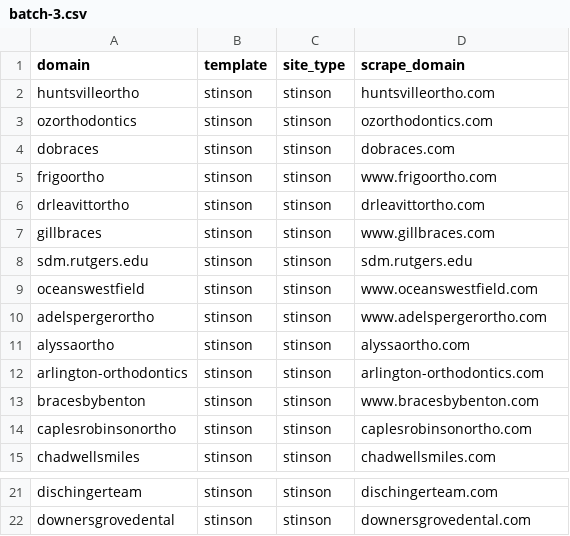
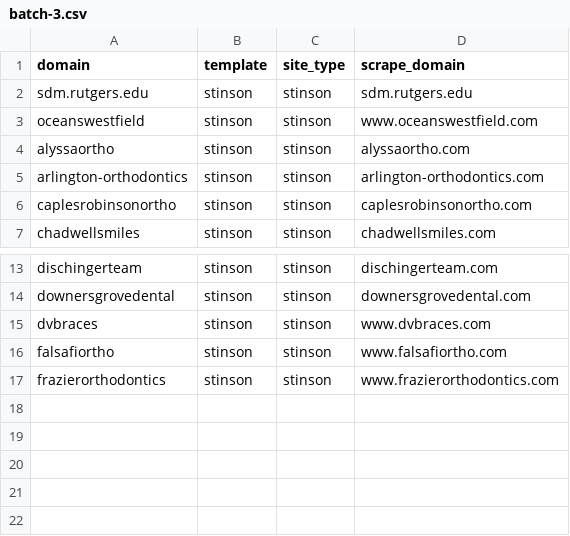
Before and after one commit to roostergrin/template-manager-ui, a CSV file: batch-csvs/batch-3.csv, drawn as a sheet; only a part is shown, gaps mark what is left out; removed rows and columns are numbered as before the commit, all else as after; the diff names each change by its address in the sheet, - before the commit and + after, or states it on an @@ line.

```diff
--- a/batch-csvs/batch-3.csv
+++ b/batch-csvs/batch-3.csv
-row 2: huntsvilleortho | stinson | stinson | huntsvilleortho.com
-row 3: ozorthodontics | stinson | stinson | ozorthodontics.com
-row 4: dobraces | stinson | stinson | dobraces.com
-row 5: frigoortho | stinson | stinson | www.frigoortho.com
-row 6: drleavittortho | stinson | stinson | drleavittortho.com
-row 7: gillbraces | stinson | stinson | www.gillbraces.com
-row 10: adelspergerortho | stinson | stinson | www.adelspergerortho.com
-row 13: bracesbybenton | stinson | stinson | www.bracesbybenton.com
+row 15: dvbraces | stinson | stinson | www.dvbraces.com
+row 16: falsafiortho | stinson | stinson | www.falsafiortho.com
+row 17: frazierorthodontics | stinson | stinson | www.frazierorthodontics.com
```
Also changed, not shown: batch-csvs/batch-1.csv, batch-csvs/batch-2.csv, 17 other files.
